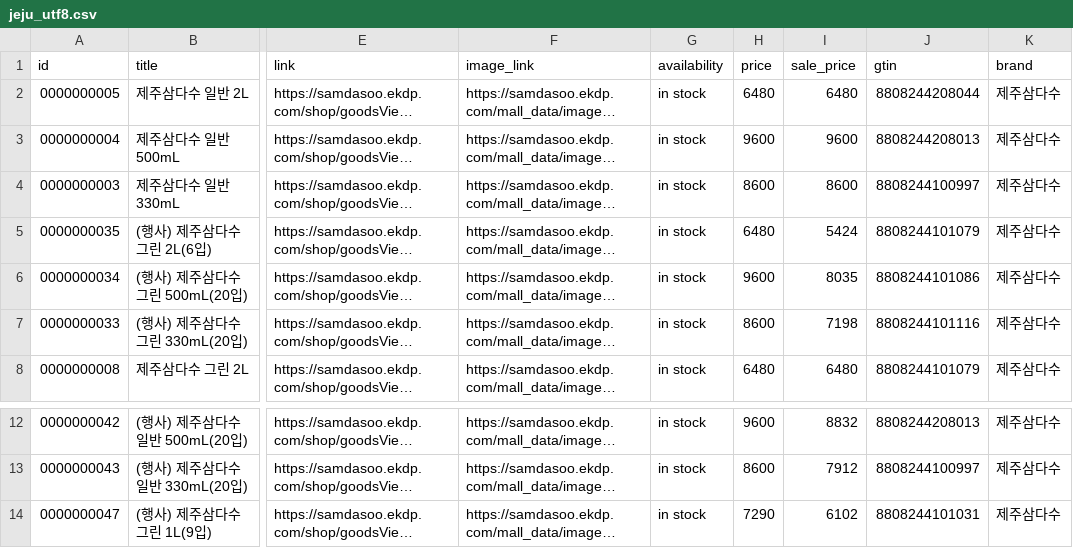
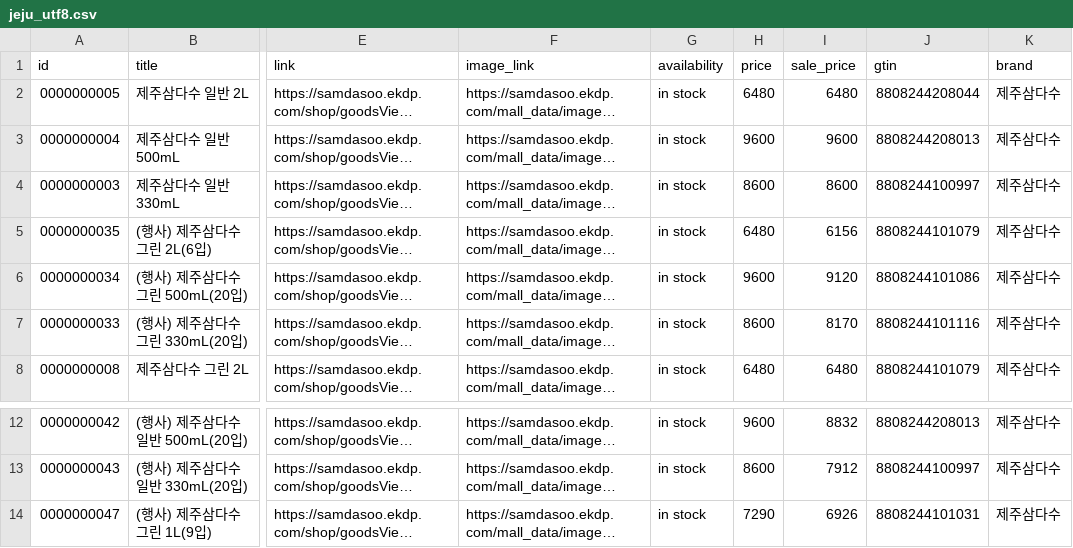
Before and after one commit to jy00001/criteo-feeds, a CSV file: jeju_utf8.csv, drawn as a sheet; only a part is shown, gaps mark what is left out; long unchanged cells end in …; the diff names each change by its address in the sheet, - before the commit and + after, or states it on an @@ line.

Commit message:
Update jeju_utf8.csv

```diff
--- a/jeju_utf8.csv
+++ b/jeju_utf8.csv
-I5 (sale_price): 5424
+I5 (sale_price): 6156
-I6 (sale_price): 8035
+I6 (sale_price): 9120
-I7 (sale_price): 7198
+I7 (sale_price): 8170
-I14 (sale_price): 6102
+I14 (sale_price): 6926
```
